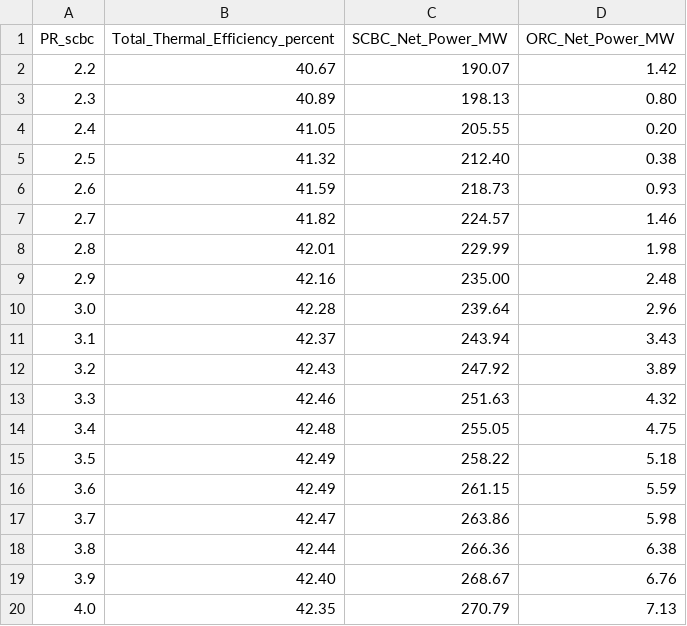
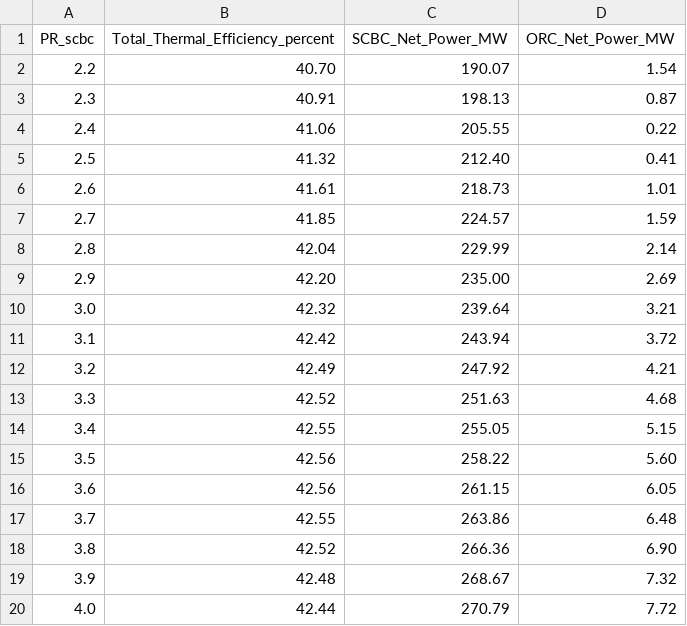
Before and after one commit to zduu/study, a CSV file: pr_sensitivity_results.csv, drawn as a sheet.

```diff
--- a/pr_sensitivity_results.csv
+++ b/pr_sensitivity_results.csv
@@ -1,20 +1,20 @@
 PR_scbc,Total_Thermal_Efficiency_percent,SCBC_Net_Power_MW,ORC_Net_Power_MW
-2.2,40.67,190.07,1.42
-2.3,40.89,198.13,0.80
-2.4,41.05,205.55,0.20
-2.5,41.32,212.40,0.38
-2.6,41.59,218.73,0.93
-2.7,41.82,224.57,1.46
-2.8,42.01,229.99,1.98
-2.9,42.16,235.00,2.48
-3.0,42.28,239.64,2.96
-3.1,42.37,243.94,3.43
-3.2,42.43,247.92,3.89
-3.3,42.46,251.63,4.32
-3.4,42.48,255.05,4.75
-3.5,42.49,258.22,5.18
-3.6,42.49,261.15,5.59
-3.7,42.47,263.86,5.98
-3.8,42.44,266.36,6.38
-3.9,42.40,268.67,6.76
-4.0,42.35,270.79,7.13
+2.2,40.70,190.07,1.54
+2.3,40.91,198.13,0.87
+2.4,41.06,205.55,0.22
+2.5,41.32,212.40,0.41
+2.6,41.61,218.73,1.01
+2.7,41.85,224.57,1.59
+2.8,42.04,229.99,2.14
+2.9,42.20,235.00,2.69
+3.0,42.32,239.64,3.21
+3.1,42.42,243.94,3.72
+3.2,42.49,247.92,4.21
+3.3,42.52,251.63,4.68
+3.4,42.55,255.05,5.15
+3.5,42.56,258.22,5.60
+3.6,42.56,261.15,6.05
+3.7,42.55,263.86,6.48
+3.8,42.52,266.36,6.90
+3.9,42.48,268.67,7.32
+4.0,42.44,270.79,7.72
```
Also changed, not shown: 4 other files.
